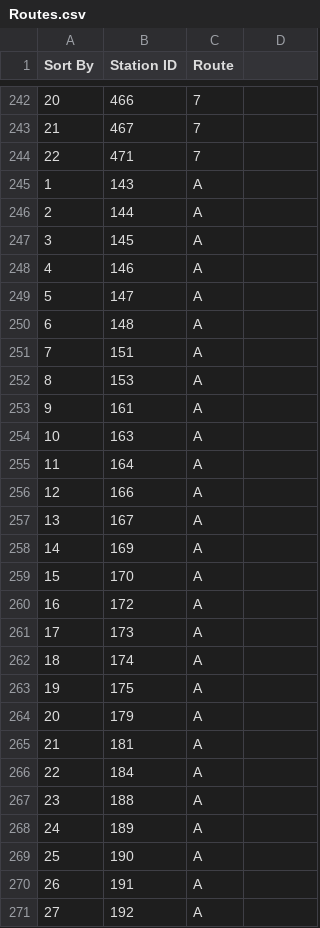
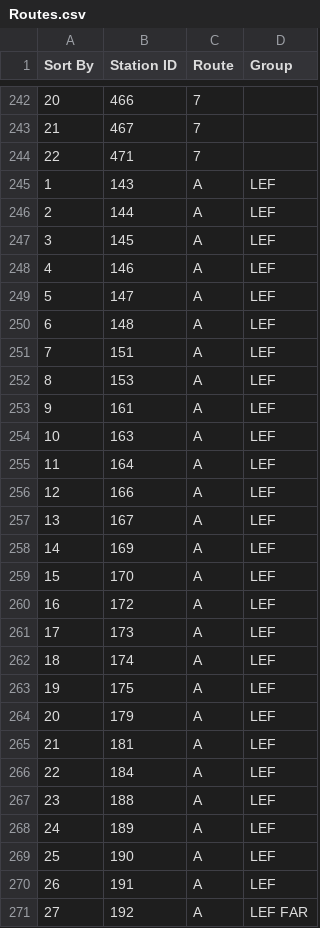
Before and after one commit to beefoo/alt-mta, a CSV file: preprocess_mta/data/Routes.csv, drawn as a sheet; only a part is shown, gaps mark what is left out; the diff covers the shown part only; the diff names each change by its address in the sheet, - before the commit and + after, or states it on an @@ line.

Commit message:
add groups to routes, add toc

```diff
--- a/preprocess_mta/data/Routes.csv
+++ b/preprocess_mta/data/Routes.csv
-D1: (empty)
+D1: Group
-D245:D270 (Group): (empty)
+D245:D270 (Group): LEF
-D271 (Group): (empty)
+D271 (Group): LEF FAR
```
Also changed, not shown: 5 removed rows, 22 edited cells and row numbers in column A elsewhere in this file, preprocess_mta/data/Stations.csv, 8 other files.
